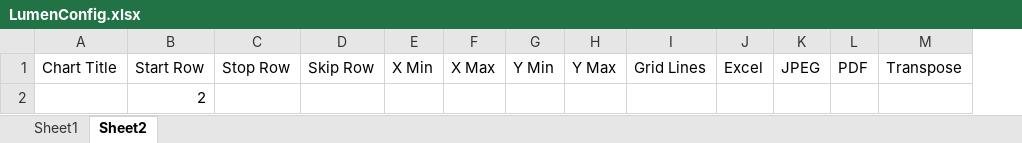
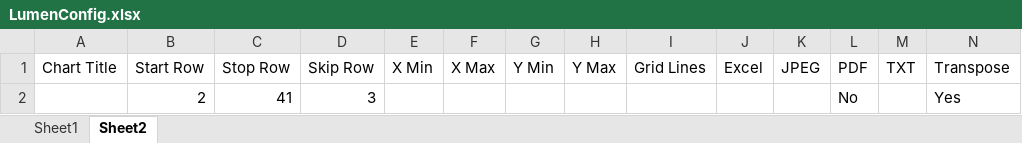
Before and after one commit to light-and-motion/data_processing, an Excel workbook: LumenConfig.xlsx, sheet Sheet2, drawn as a sheet; values as stored, in another font and other column widths than the file's, no borders; removed rows and columns are numbered as before the commit, all else as after; the diff names each change by its address in the sheet, - before the commit and + after, or states it on an @@ line.

```diff
--- a/LumenConfig.xlsx (sheet Sheet2)
+++ b/LumenConfig.xlsx (sheet Sheet2)
+column M (TXT), empty
-row 2:  | 2
+row 2:  | 2 | 41 | 3 |  |  |  |  |  |  |  | No |  | Yes
```
Also changed, not shown: 3 other files.
